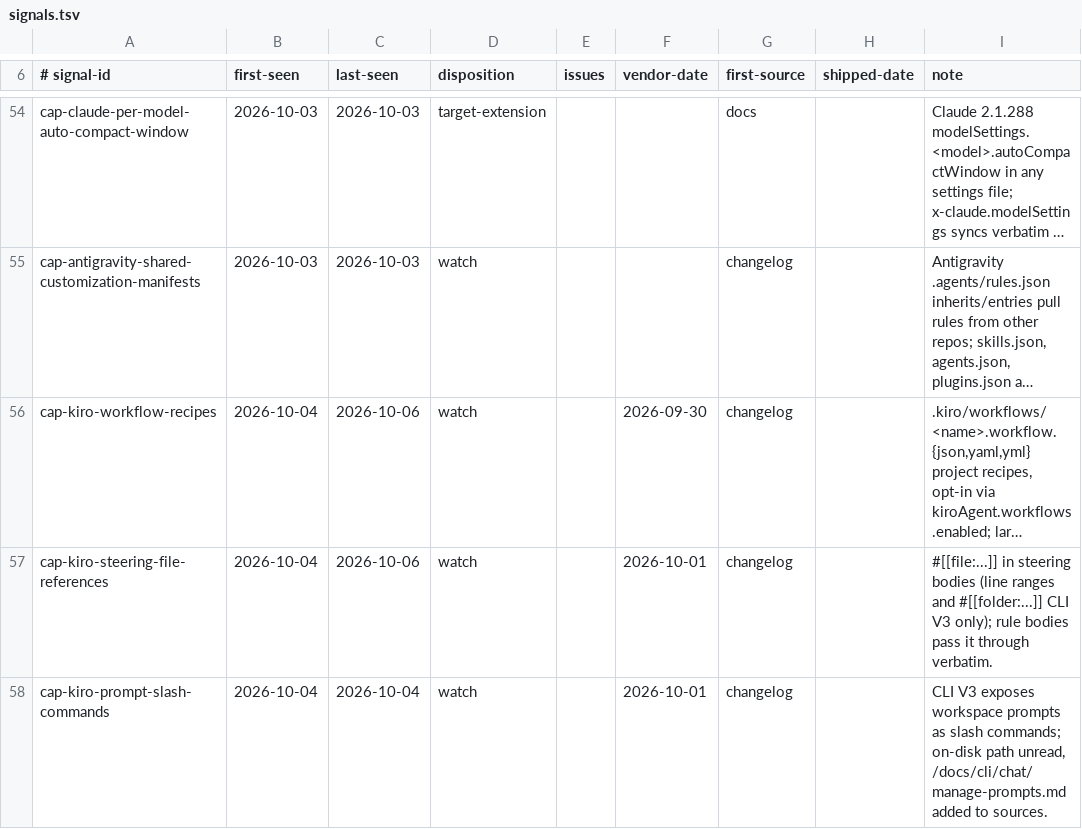
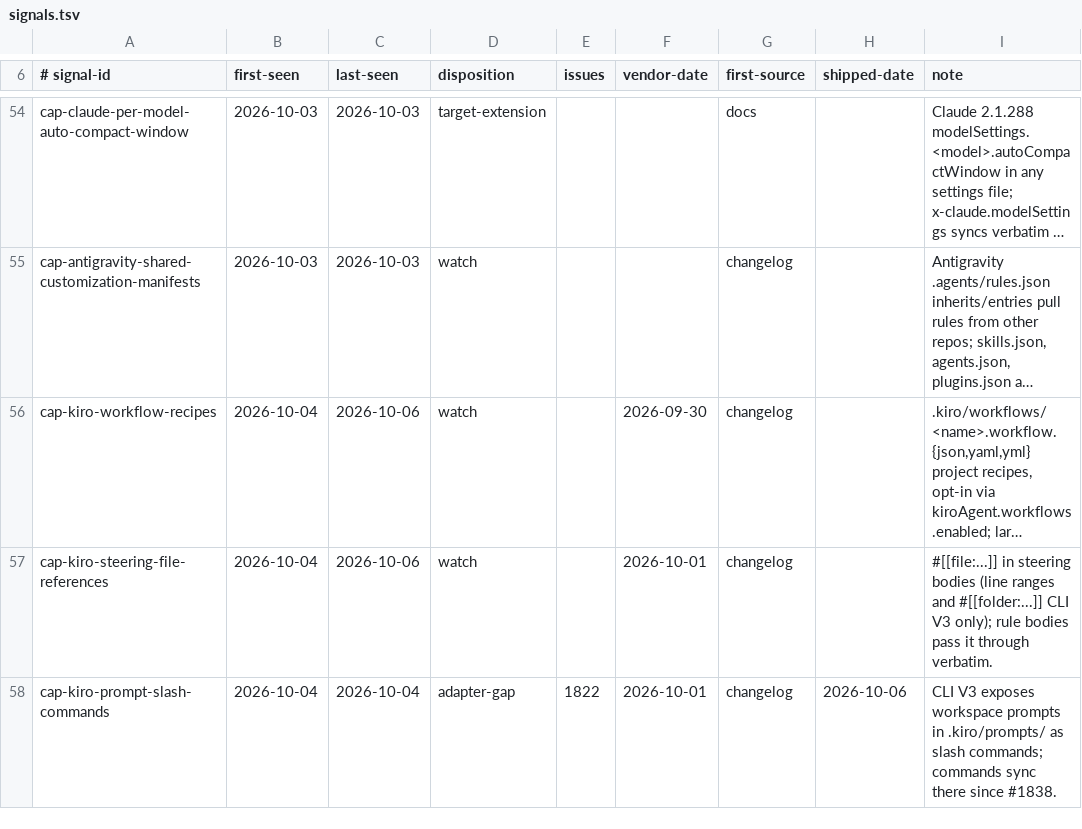
Before and after one commit to Chemaclass/agnostic-ai, a TSV file: scripts/target-audit/signals.tsv, drawn as a sheet; only a part is shown, gaps mark what is left out; long unchanged cells end in …; the diff names each change by its address in the sheet, - before the commit and + after, or states it on an @@ line.

```diff
--- a/scripts/target-audit/signals.tsv
+++ b/scripts/target-audit/signals.tsv
-D58 (disposition): watch
+D58 (disposition): adapter-gap
-E58 (issues): (empty)
+E58 (issues): 1822
-H58 (shipped-date): (empty)
+H58 (shipped-date): 2026-10-06
-I58 (note): …workspace prompts as slash commands; on-disk path unread, /docs/cli/chat/manage-prompts.md added to sources.
+I58 (note): …workspace prompts in .kiro/prompts/ as slash commands; commands sync there since #1838.
```
Also changed, not shown: 5 other files.
